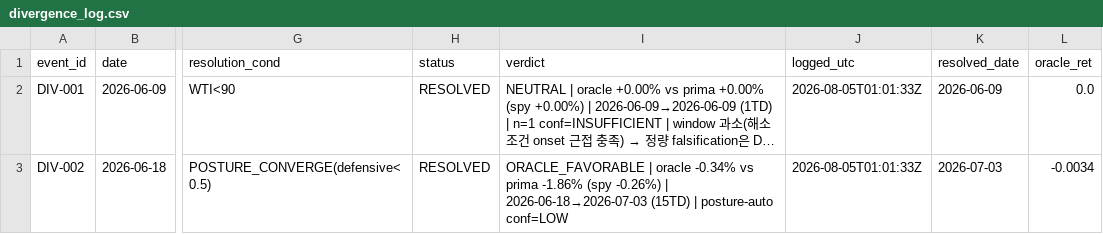
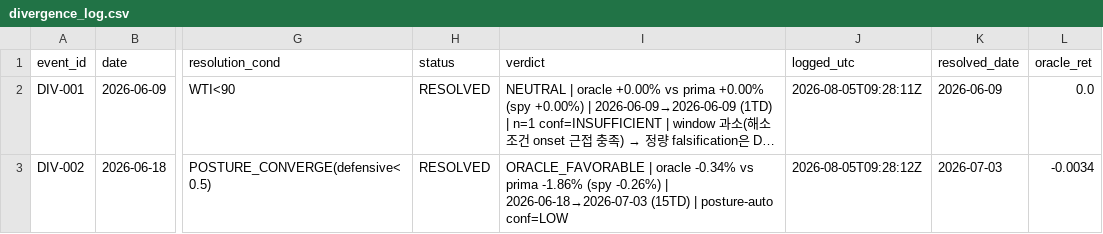
Before and after one commit to daifulee/argus-public-data, a CSV file: oracle/divergence_log.csv, drawn as a sheet; only a part is shown, gaps mark what is left out; long unchanged cells end in …; the diff names each change by its address in the sheet, - before the commit and + after, or states it on an @@ line.

Commit message:
🦅 Brief update: oracle/divergence_log.csv

```diff
--- a/oracle/divergence_log.csv
+++ b/oracle/divergence_log.csv
-J2 (logged_utc): 2026-08-05T01:01:33Z
+J2 (logged_utc): 2026-08-05T09:28:11Z
-J3 (logged_utc): 2026-08-05T01:01:33Z
+J3 (logged_utc): 2026-08-05T09:28:12Z
```
